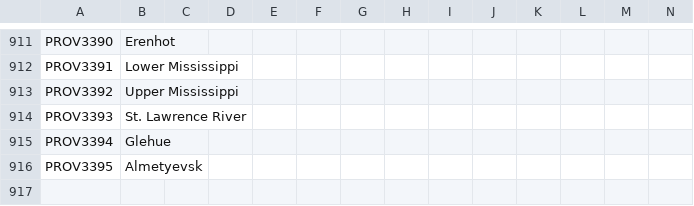
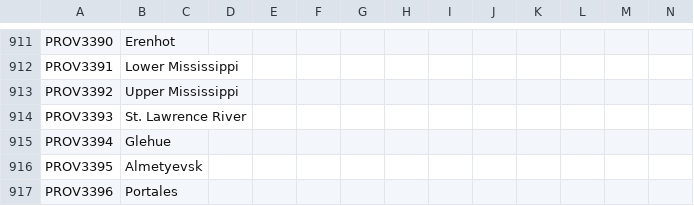
Before and after one commit to AoE-guys/AoE-SP-VERSION-DISCONTINUED-, a CSV file: AOE/localisation/00_HPM_map.csv, drawn as a sheet; only a part is shown, gaps mark what is left out.

```diff
--- a/AOE/localisation/00_HPM_map.csv
+++ b/AOE/localisation/00_HPM_map.csv
@@ -916 +916,2 @@ PROV3394;Glehue;;;;;;;;;;;;;
 PROV3395;Almetyevsk;;;;;;;;;;;;;
+PROV3396;Portales;;;;;;;;;;;;;
```
Also changed, not shown: AOE/map/definition.csv, 7 other files.
